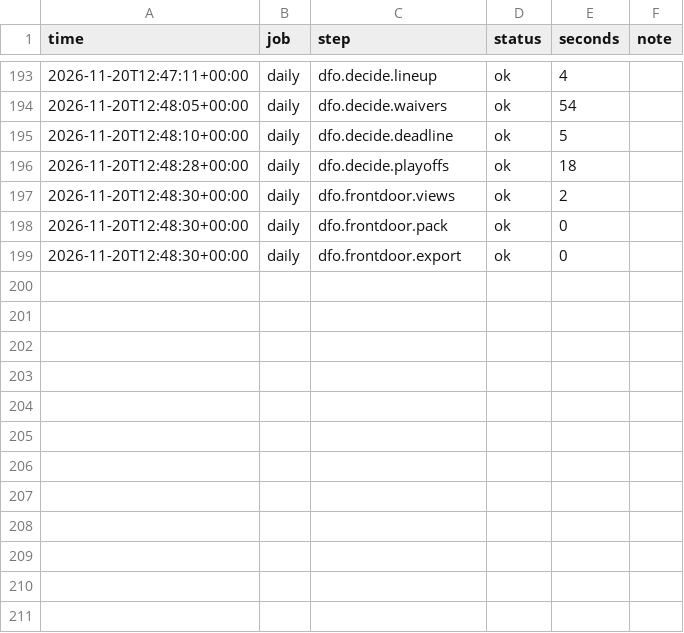
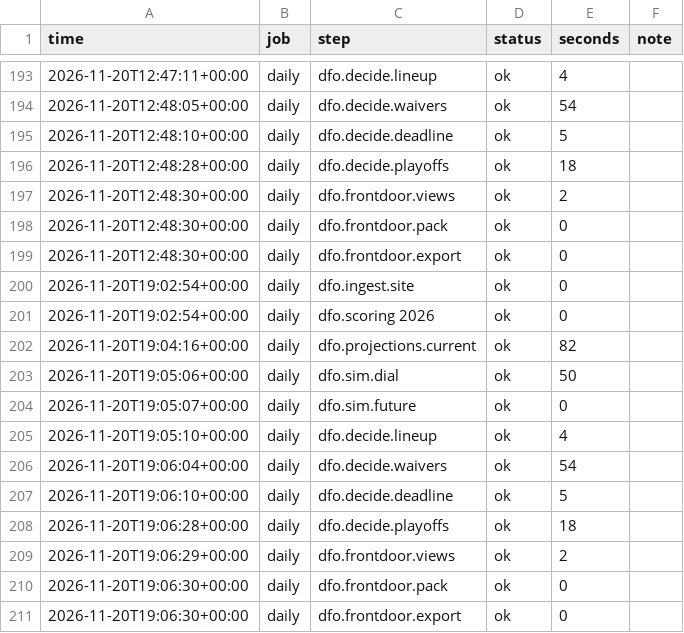
Before and after one commit to jdant19/dynasty-front-office, a CSV file: data/processed/run_log.csv, drawn as a sheet; only a part is shown, gaps mark what is left out; the diff names each change by its address in the sheet, - before the commit and + after, or states it on an @@ line.

Commit message:
engine: daily 2026-11-20T19:07Z

```diff
--- a/data/processed/run_log.csv
+++ b/data/processed/run_log.csv
+row 200: 2026-11-20T19:02:54+00:00 | daily | dfo.ingest.site | ok | 0
+row 201: 2026-11-20T19:02:54+00:00 | daily | dfo.scoring 2026 | ok | 0
+row 202: 2026-11-20T19:04:16+00:00 | daily | dfo.projections.current | ok | 82
+row 203: 2026-11-20T19:05:06+00:00 | daily | dfo.sim.dial | ok | 50
+row 204: 2026-11-20T19:05:07+00:00 | daily | dfo.sim.future | ok | 0
+row 205: 2026-11-20T19:05:10+00:00 | daily | dfo.decide.lineup | ok | 4
+row 206: 2026-11-20T19:06:04+00:00 | daily | dfo.decide.waivers | ok | 54
+row 207: 2026-11-20T19:06:10+00:00 | daily | dfo.decide.deadline | ok | 5
+row 208: 2026-11-20T19:06:28+00:00 | daily | dfo.decide.playoffs | ok | 18
+row 209: 2026-11-20T19:06:29+00:00 | daily | dfo.frontdoor.views | ok | 2
+row 210: 2026-11-20T19:06:30+00:00 | daily | dfo.frontdoor.pack | ok | 0
+row 211: 2026-11-20T19:06:30+00:00 | daily | dfo.frontdoor.export | ok | 0
```
Also changed, not shown: data/processed/decide_deadline_targets.csv, data/processed/decide_lineup_w11.csv, 16 other files.
